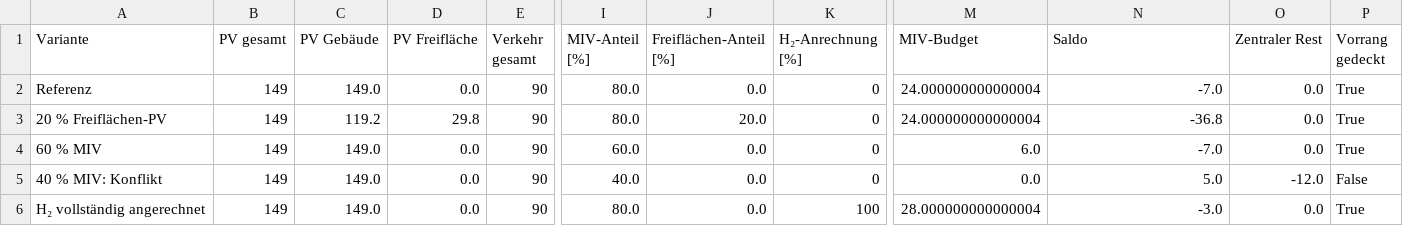
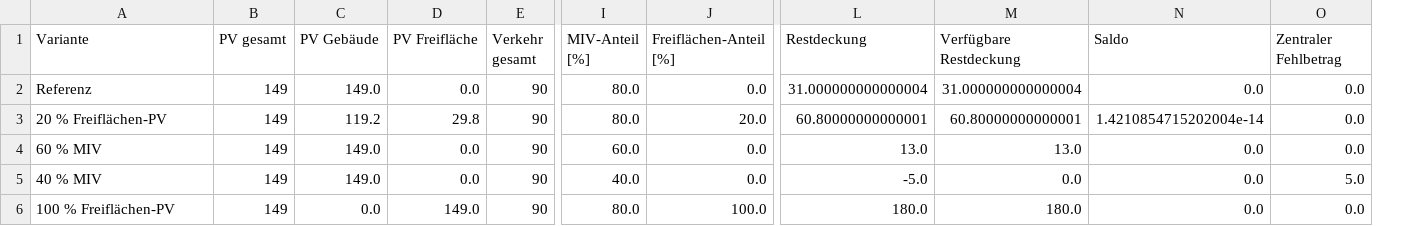
Before and after one commit to simonschaluppe/peq-higrube, a CSV file: Berechnungen/sektorenmodell/outputs/allokation/varianten.csv, drawn as a sheet; only a part is shown, gaps mark what is left out; removed rows and columns are numbered as before the commit, all else as after; the diff names each change by its address in the sheet, - before the commit and + after, or states it on an @@ line.

```diff
--- a/Berechnungen/sektorenmodell/outputs/allokation/varianten.csv
+++ b/Berechnungen/sektorenmodell/outputs/allokation/varianten.csv
-column K (H₂-Anrechnung [%]), rows 2-6: 0 | 0 | 0 | 0 | 100
-column M (MIV-Budget), rows 2-6: 24.000000000000004 | 24.000000000000004 | 6.0 | 0.0 | 28.000000000000004
+column L (Restdeckung), rows 2-6: 31.000000000000004 | 60.80000000000001 | 13.0 | -5.0 | 180.0
+column M (Verfügbare Restdeckung), rows 2-6: 31.000000000000004 | 60.80000000000001 | 13.0 | 0.0 | 180.0
-column P (Vorrang gedeckt), rows 2-6: True | True | True | False | True
-O1: Zentraler Rest
+O1: Zentraler Fehlbetrag
-N2 (Saldo): -7.0
+N2 (Saldo): 0.0
-N3 (Saldo): -36.8
+N3 (Saldo): 1.4210854715202004e-14
-N4 (Saldo): -7.0
+N4 (Saldo): 0.0
-A5 (Variante): 40 % MIV: Konflikt
+A5 (Variante): 40 % MIV
-N5 (Saldo): 5.0
+N5 (Saldo): 0.0
-O5 (Zentraler Fehlbetrag): -12.0
+O5 (Zentraler Fehlbetrag): 5.0
-A6 (Variante): H₂ vollständig angerechnet
+A6 (Variante): 100 % Freiflächen-PV
-C6 (PV Gebäude): 149.0
+C6 (PV Gebäude): 0.0
-D6 (PV Freifläche): 0.0
+D6 (PV Freifläche): 149.0
-J6 (Freiflächen-Anteil [%]): 0.0
+J6 (Freiflächen-Anteil [%]): 100.0
-N6 (Saldo): -3.0
+N6 (Saldo): 0.0
```
Also changed, not shown: Berechnungen/gebaeudesektormodell/outputs/abgleich_allokation.csv, Berechnungen/gebaeudesektormodell/outputs/sektorvergleich_dichte.csv, 26 other files.
